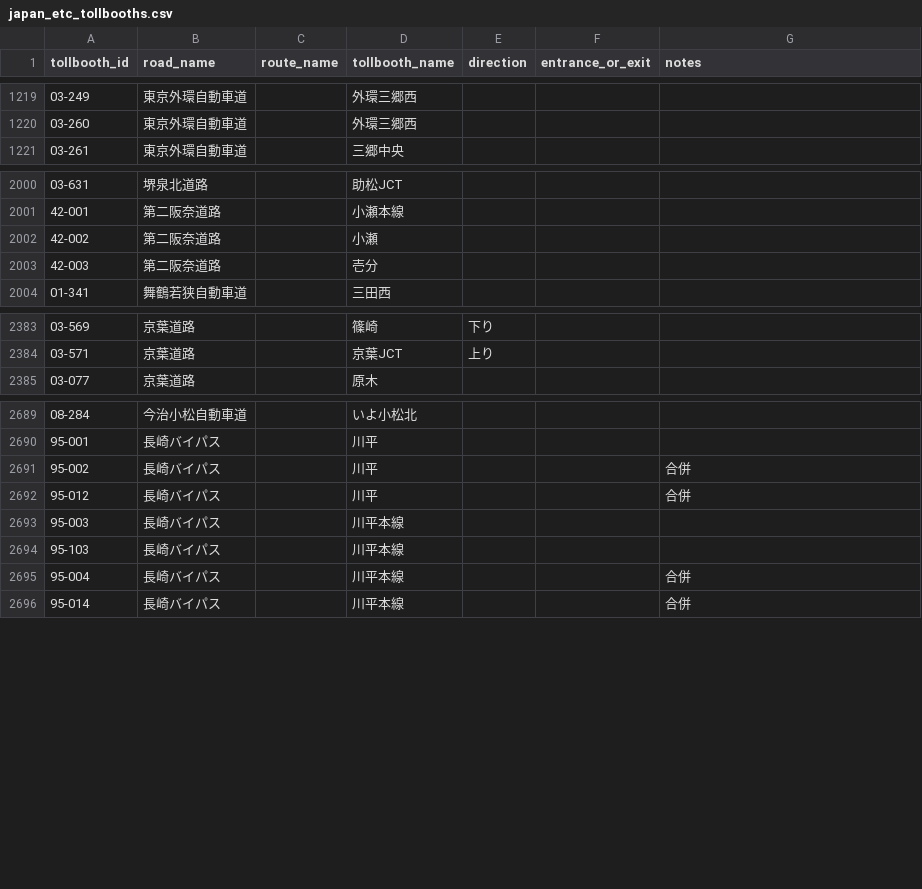
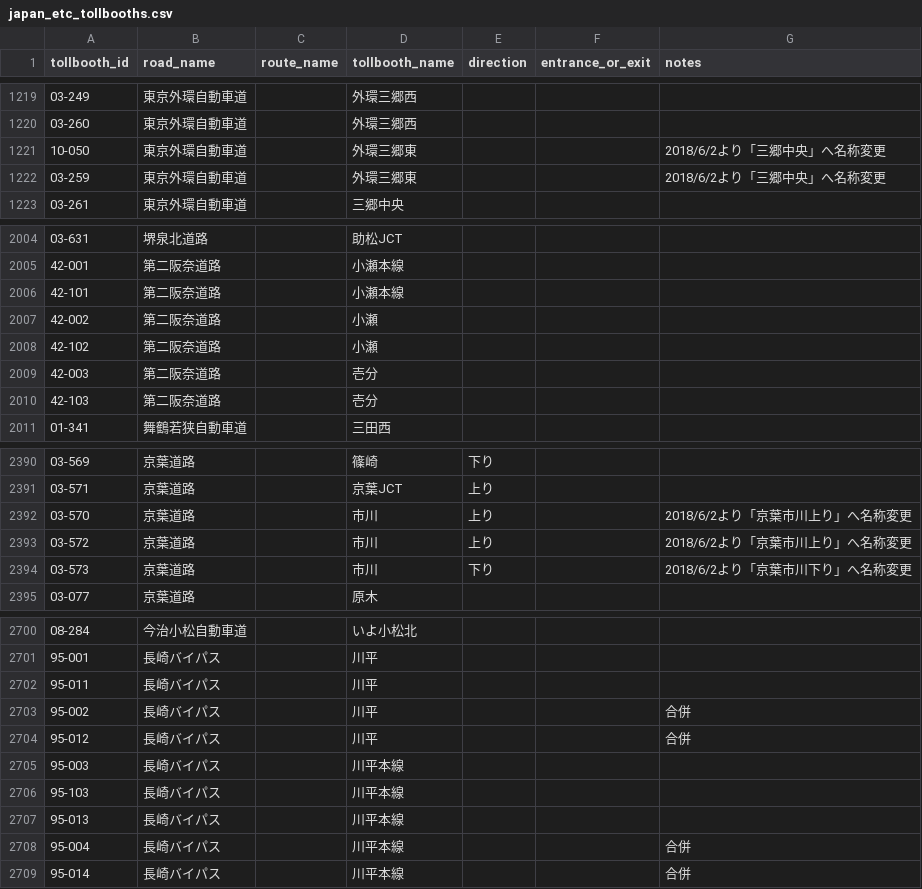
Before and after one commit to yujinakayama/japan_etc, a CSV file: database/japan_etc_tollbooths.csv, drawn as a sheet; only a part is shown, gaps mark what is left out; the diff covers the shown part only.

```diff
--- a/database/japan_etc_tollbooths.csv
+++ b/database/japan_etc_tollbooths.csv
@@ -1220,2 +1220,4 @@ tollbooth_id,road_name,route_name,tollbooth_name,direction,entrance_or_exit,note
 03-260,東京外環自動車道,,外環三郷西,,,
+10-050,東京外環自動車道,,外環三郷東,,,2018/6/2より「三郷中央」へ名称変更
+03-259,東京外環自動車道,,外環三郷東,,,2018/6/2より「三郷中央」へ名称変更
 03-261,東京外環自動車道,,三郷中央,,,
@@ -2001,4 +2005,7 @@ tollbooth_id,road_name,route_name,tollbooth_name,direction,entrance_or_exit,note
 42-001,第二阪奈道路,,小瀬本線,,,
+42-101,第二阪奈道路,,小瀬本線,,,
 42-002,第二阪奈道路,,小瀬,,,
+42-102,第二阪奈道路,,小瀬,,,
 42-003,第二阪奈道路,,壱分,,,
+42-103,第二阪奈道路,,壱分,,,
 01-341,舞鶴若狭自動車道,,三田西,,,
@@ -2384,2 +2391,5 @@ tollbooth_id,road_name,route_name,tollbooth_name,direction,entrance_or_exit,note
 03-571,京葉道路,,京葉JCT,上り,,
+03-570,京葉道路,,市川,上り,,2018/6/2より「京葉市川上り」へ名称変更
+03-572,京葉道路,,市川,上り,,2018/6/2より「京葉市川上り」へ名称変更
+03-573,京葉道路,,市川,下り,,2018/6/2より「京葉市川下り」へ名称変更
 03-077,京葉道路,,原木,,,
@@ -2690,2 +2701,3 @@ tollbooth_id,road_name,route_name,tollbooth_name,direction,entrance_or_exit,note
 95-001,長崎バイパス,,川平,,,
+95-011,長崎バイパス,,川平,,,
 95-002,長崎バイパス,,川平,,,合併
@@ -2694,2 +2706,3 @@ tollbooth_id,road_name,route_name,tollbooth_name,direction,entrance_or_exit,note
 95-103,長崎バイパス,,川平本線,,,
+95-013,長崎バイパス,,川平本線,,,
 95-004,長崎バイパス,,川平本線,,,合併
```
Also changed, not shown: 4 added rows elsewhere in this file, 1 other file.
